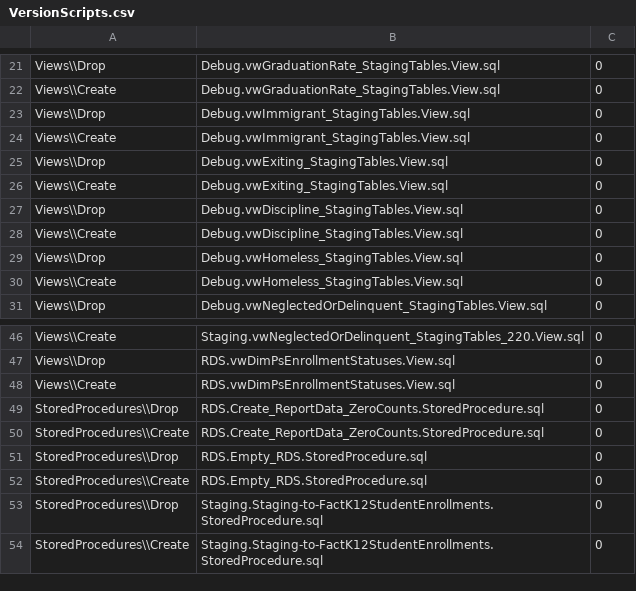
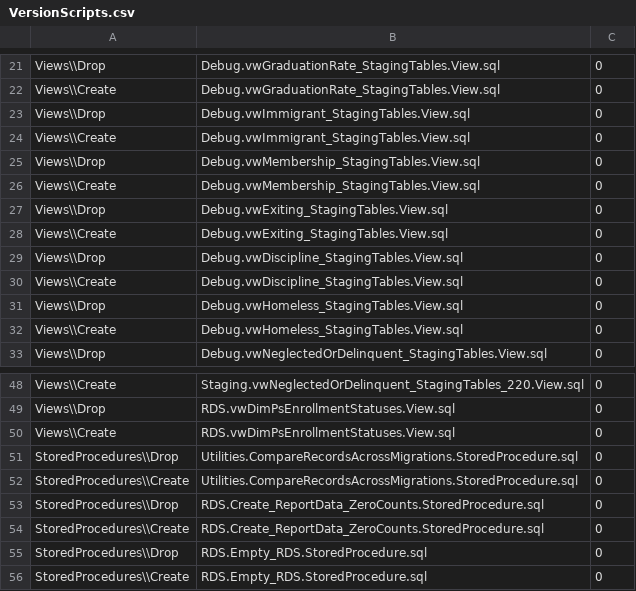
Before and after one commit to CEDS-Collaborative-Exchange/Generate, a CSV file: generate.web/DatabaseScripts/VersionUpdates/14.0_prerelease/VersionScripts.csv, drawn as a sheet; only a part is shown, gaps mark what is left out; the shorter side is filled out with more unchanged rows; the diff names each change by its address in the sheet, - before the commit and + after, or states it on an @@ line.

```diff
--- a/generate.web/DatabaseScripts/VersionUpdates/14.0_prerelease/VersionScripts.csv
+++ b/generate.web/DatabaseScripts/VersionUpdates/14.0_prerelease/VersionScripts.csv
+row 25: Views\\Drop | Debug.vwMembership_StagingTables.View.sql | 0
+row 26: Views\\Create | Debug.vwMembership_StagingTables.View.sql | 0
+row 51: StoredProcedures\\Drop | Utilities.CompareRecordsAcrossMigrations.StoredProcedure.sql | 0
+row 52: StoredProcedures\\Create | Utilities.CompareRecordsAcrossMigrations.StoredProcedure.sql | 0
```
Also changed, not shown: 4 other files.
